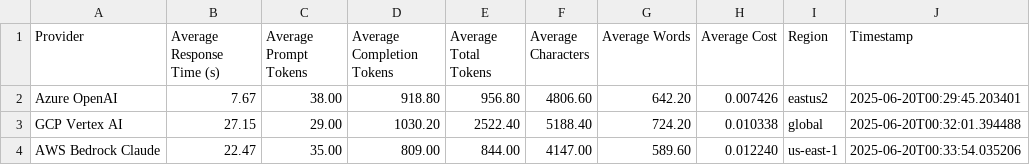
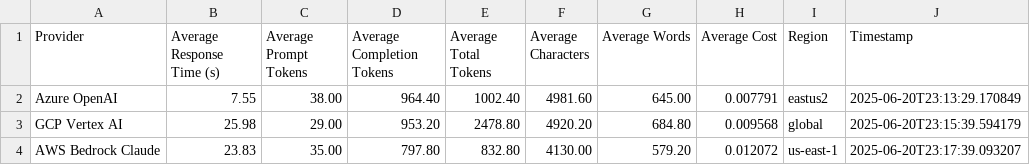
Before and after one commit to squirke1/llmcomparison, a CSV file: benchmark_summary.csv (was Results 20062025/benchmark_summary.csv), drawn as a sheet.

```diff
--- a/Results 20062025/benchmark_summary.csv
+++ b/benchmark_summary.csv
@@ -1,4 +1,4 @@
 Provider,Average Response Time (s),Average Prompt Tokens,Average Completion Tokens,Average Total Tokens,Average Characters,Average Words,Average Cost,Region,Timestamp
-Azure OpenAI,7.67,38.00,918.80,956.80,4806.60,642.20,0.007426,eastus2,2025-06-20T00:29:45.203401
-GCP Vertex AI,27.15,29.00,1030.20,2522.40,5188.40,724.20,0.010338,global,2025-06-20T00:32:01.394488
-AWS Bedrock Claude,22.47,35.00,809.00,844.00,4147.00,589.60,0.012240,us-east-1,2025-06-20T00:33:54.035206
+Azure OpenAI,7.55,38.00,964.40,1002.40,4981.60,645.00,0.007791,eastus2,2025-06-20T23:13:29.170849
+GCP Vertex AI,25.98,29.00,953.20,2478.80,4920.20,684.80,0.009568,global,2025-06-20T23:15:39.594179
+AWS Bedrock Claude,23.83,35.00,797.80,832.80,4130.00,579.20,0.012072,us-east-1,2025-06-20T23:17:39.093207
```
Also changed, not shown: benchmark_summary_transposed.csv, 10 other files.
